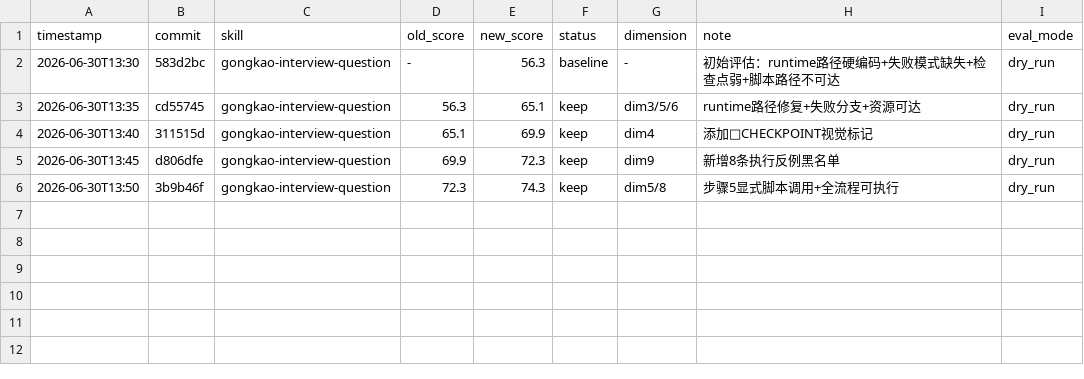
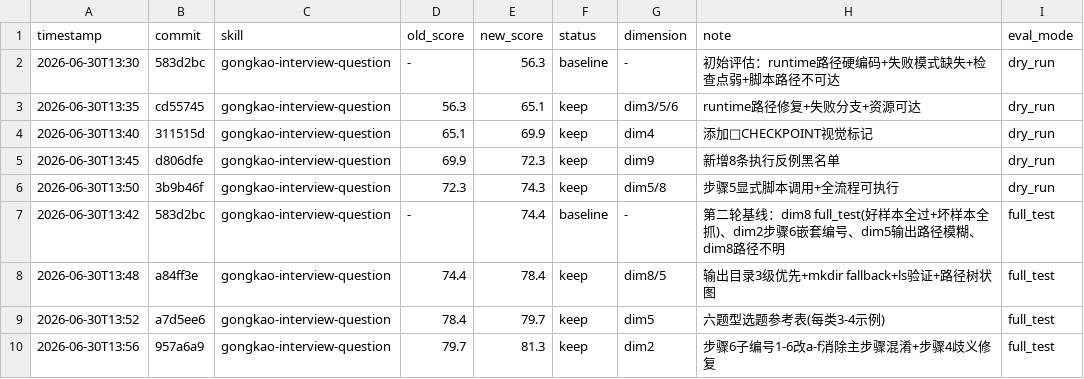
Before and after one commit to rshawn0307-maker/gongkao-interview-question, a TSV file: results.tsv, drawn as a sheet; the diff names each change by its address in the sheet, - before the commit and + after, or states it on an @@ line.

Commit message:
update results.tsv with round2 optimization results

```diff
--- a/results.tsv
+++ b/results.tsv
+row 7: 2026-06-30T13:42 | 583d2bc | gongkao-interview-question | - | 74.4 | baseline | - | 第二轮基线：dim8 full_test(好样本全过+坏样本全抓)、dim2步骤6嵌套编号、dim5输出路径模糊、dim8路径不明 | full_test
+row 8: 2026-06-30T13:48 | a84ff3e | gongkao-interview-question | 74.4 | 78.4 | keep | dim8/5 | 输出目录3级优先+mkdir fallback+ls验证+路径树状图 | full_test
+row 9: 2026-06-30T13:52 | a7d5ee6 | gongkao-interview-question | 78.4 | 79.7 | keep | dim5 | 六题型选题参考表(每类3-4示例) | full_test
+row 10: 2026-06-30T13:56 | 957a6a9 | gongkao-interview-question | 79.7 | 81.3 | keep | dim2 | 步骤6子编号1-6改a-f消除主步骤混淆+步骤4歧义修复 | full_test
```
